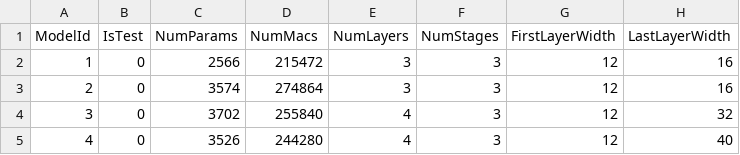
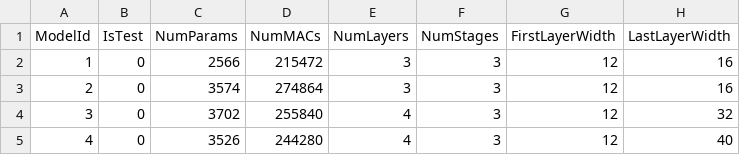
Before and after one commit to talcs/NAAP-440, a CSV file: dataset.csv, drawn as a sheet; only a part is shown; the diff names each change by its address in the sheet, - before the commit and + after, or states it on an @@ line.

```diff
--- a/dataset.csv
+++ b/dataset.csv
-D1: NumMacs
+D1: NumMACs
```
Also changed, not shown: 2 other files.
